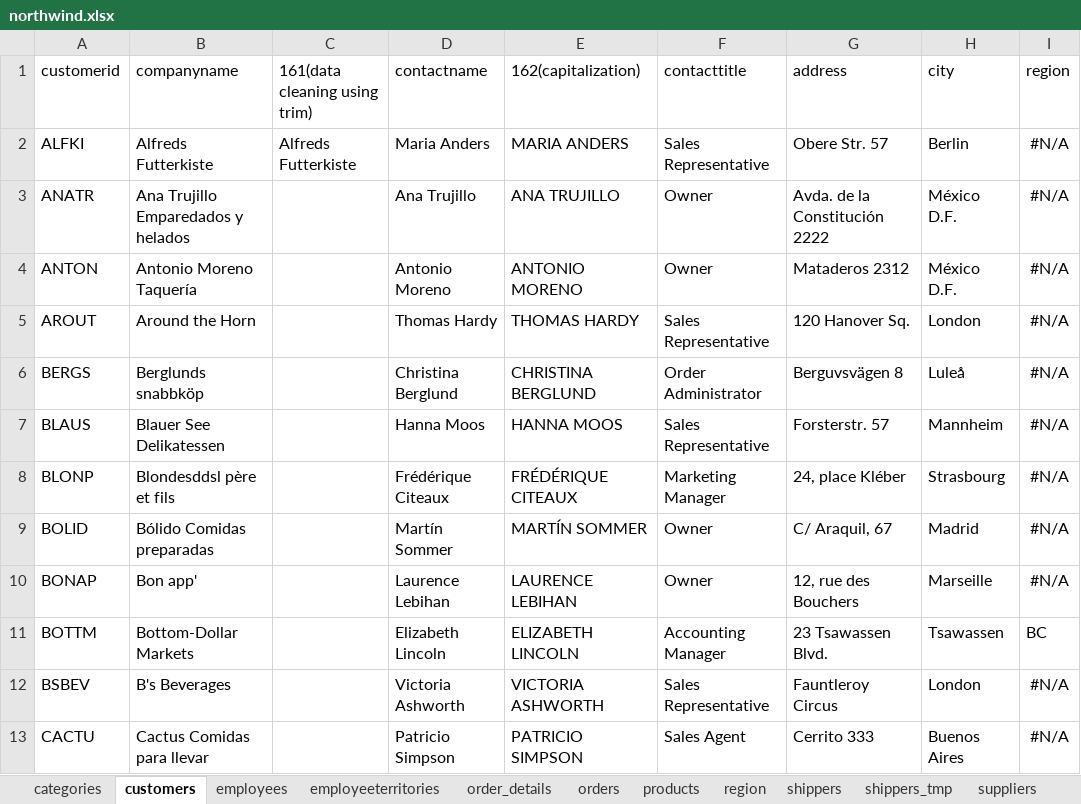
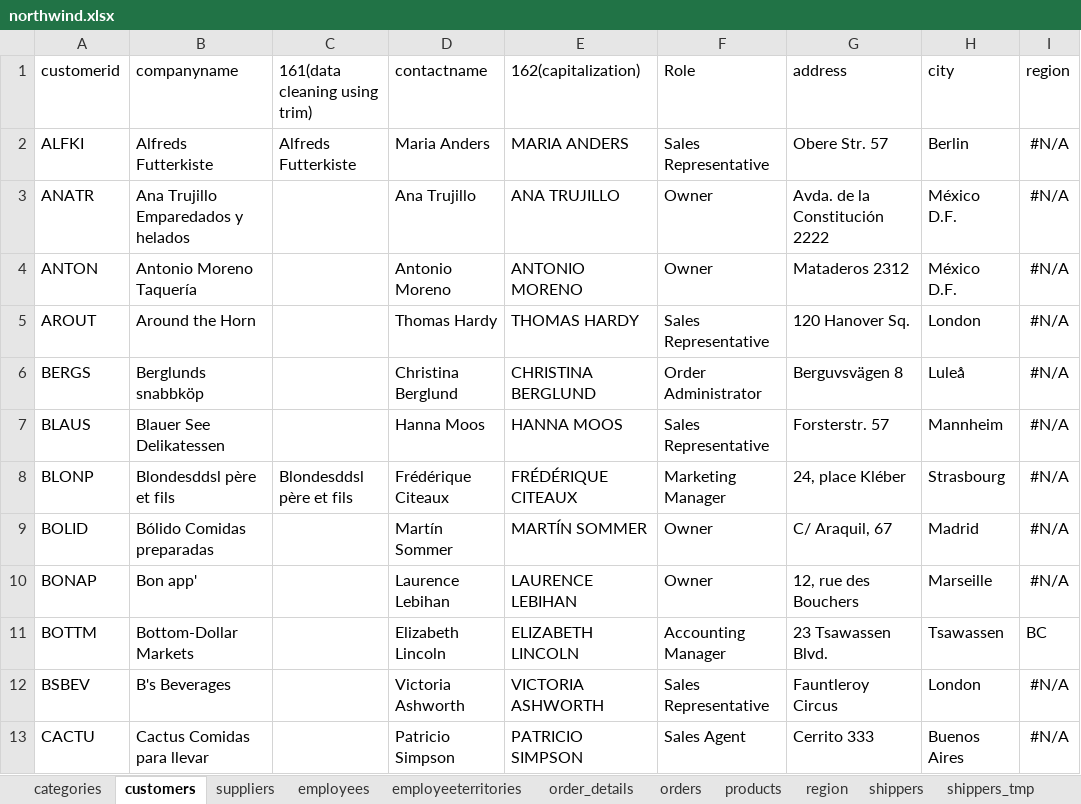
Before and after one commit to surajdehury/data-analytics, an Excel workbook: June/30.06.2026/northwind.xlsx, sheet customers, drawn as a sheet; only a part is shown; values as stored, in another font and other column widths than the file's, no borders; the diff names each change by its address in the sheet, - before the commit and + after, or states it on an @@ line.

```diff
--- a/June/30.06.2026/northwind.xlsx (sheet customers)
+++ b/June/30.06.2026/northwind.xlsx (sheet customers)
@@ sheet tab order changed: categories | customers | suppliers | employees | employeeterritories | order_details | orders | products | region | shippers | shippers_tmp @@
-F1: contacttitle
+F1: Role
-C8 (161(data cleaning using trim)): (empty)
+C8 (161(data cleaning using trim)): Blondesddsl père et fils
```
Also changed, not shown: sheet Sheet2, sheet suppliers, sheet employees, formulas that keep their value, June/29.06.2026/northwind.xlsx, 1 other file.
